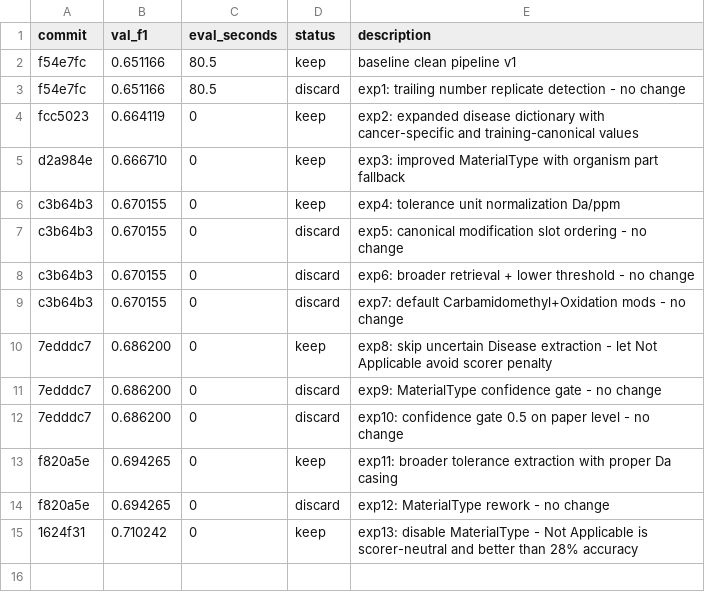
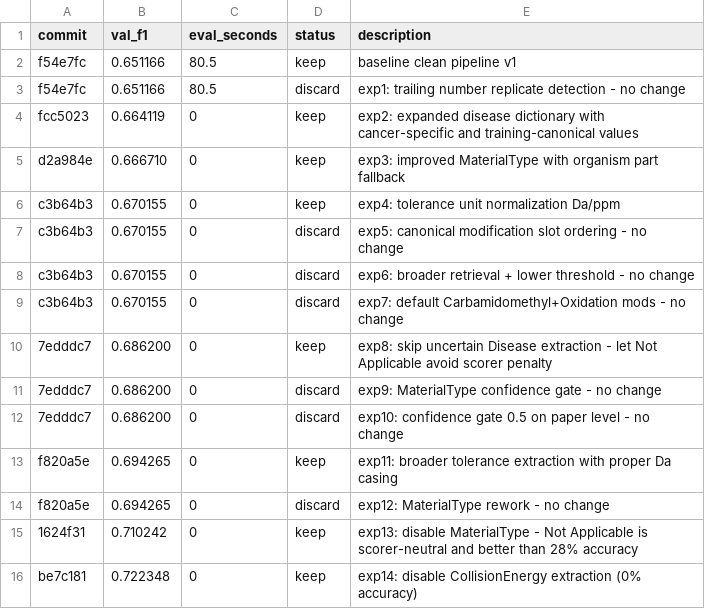
Before and after one commit to TonyKing0504/Kaggle-Harmonizing-the-data-of-your-data, a TSV file: clean_pipeline/results.tsv, drawn as a sheet.

```diff
--- a/clean_pipeline/results.tsv
+++ b/clean_pipeline/results.tsv
@@ -15 +15,2 @@ f820a5e	0.694265	0	discard	exp12: MaterialType rework - no change
 1624f31	0.710242	0	keep	exp13: disable MaterialType - Not Applicable is scorer-neutral and better than 28% accuracy
+be7c181	0.722348	0	keep	exp14: disable CollisionEnergy extraction (0% accuracy)
```
Also changed, not shown: clean_pipeline/artifacts/experiment_eval.csv, 1 other file.
